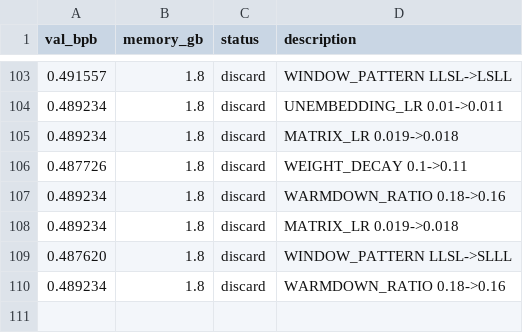
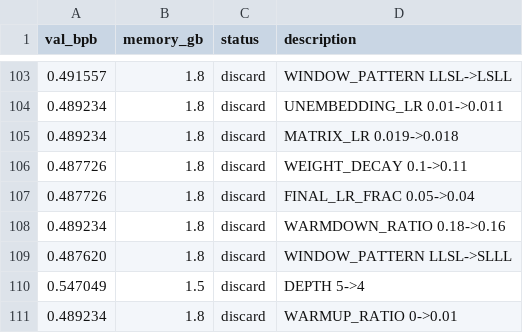
Before and after one commit to alexmorleyfinch/autoresearch-win-rtx, a TSV file: results.tsv, drawn as a sheet; only a part is shown, gaps mark what is left out.

```diff
--- a/results.tsv
+++ b/results.tsv
@@ -106,5 +106,6 @@ val_bpb	memory_gb	status	description
 0.487726	1.8	discard	WEIGHT_DECAY 0.1->0.11
+0.487726	1.8	discard	FINAL_LR_FRAC 0.05->0.04
 0.489234	1.8	discard	WARMDOWN_RATIO 0.18->0.16
-0.489234	1.8	discard	MATRIX_LR 0.019->0.018
 0.487620	1.8	discard	WINDOW_PATTERN LLSL->SLLL
-0.489234	1.8	discard	WARMDOWN_RATIO 0.18->0.16
+0.547049	1.5	discard	DEPTH 5->4
+0.489234	1.8	discard	WARMUP_RATIO 0->0.01
```
